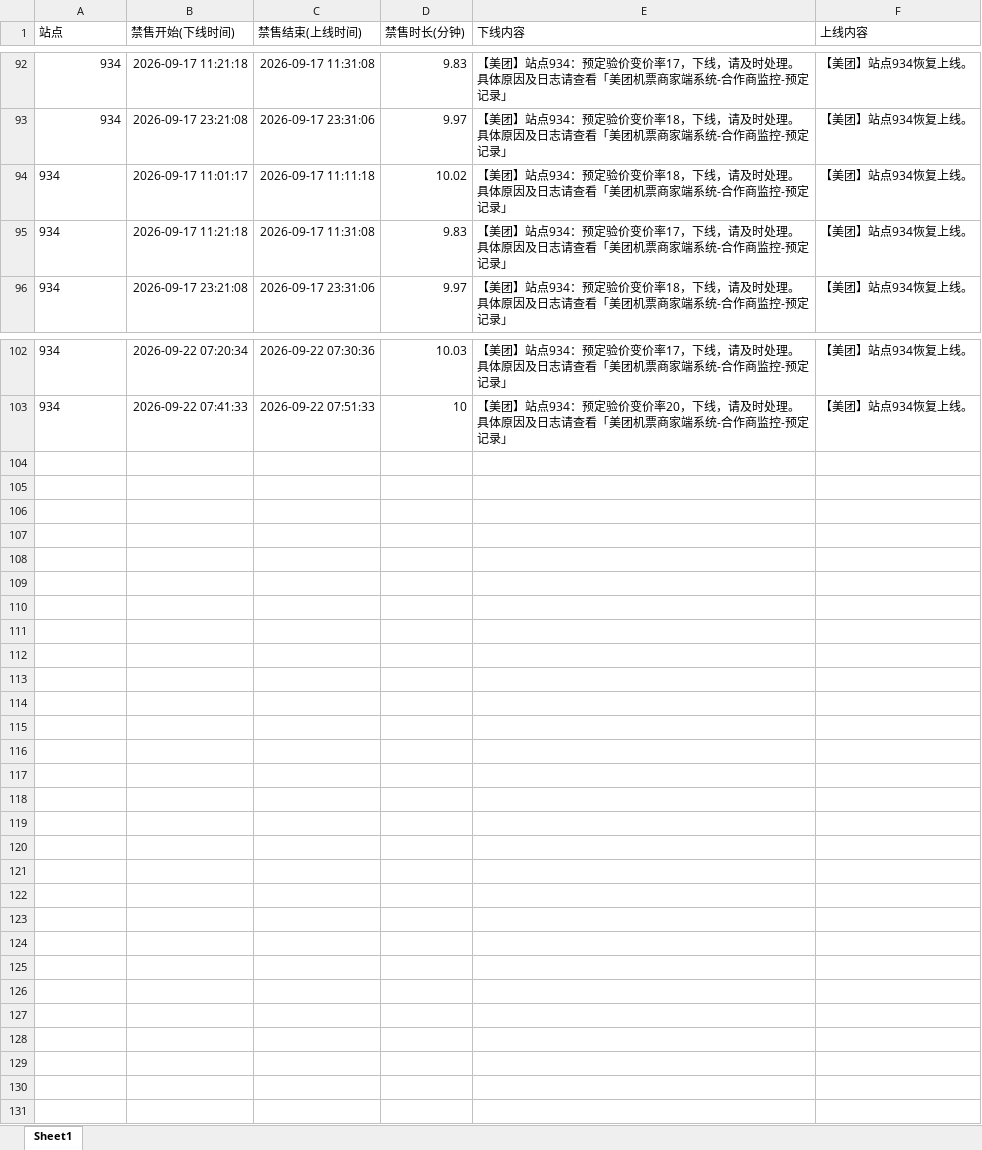
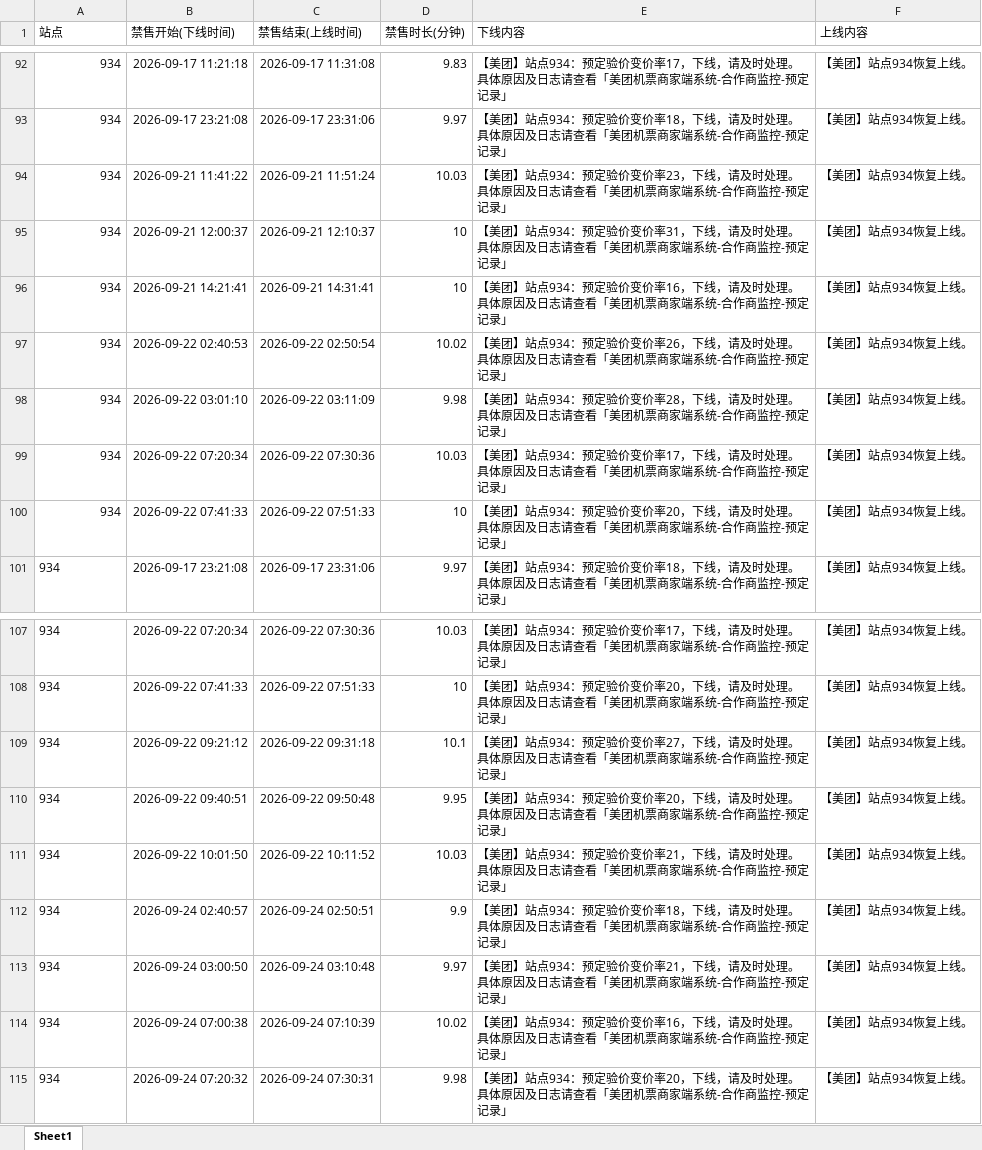
Before and after one commit to LUOcheng487/-, an Excel workbook: data/美团.xlsx, sheet Sheet1, drawn as a sheet; only a part is shown, gaps mark what is left out; values as stored, in another font and other column widths than the file's, no borders; addresses are those after the commit; the diff names each change by its address in the sheet, - before the commit and + after, or states it on an @@ line.

Commit message:
data: sync PC-server-0148 2026-09-24 17:48

```diff
--- a/data/美团.xlsx (sheet Sheet1)
+++ b/data/美团.xlsx (sheet Sheet1)
+row 94: 934 | 2026-09-21 11:41:22 | 2026-09-21 11:51:24 | 10.03 | 【美团】站点934：预定验价变价率23，下线，请及时处理。具体原因及日志请查看「美团机票商家端系统-合作商监控-预定记录」 | 【美团】站点934恢复上线。
+row 95: 934 | 2026-09-21 12:00:37 | 2026-09-21 12:10:37 | 10 | 【美团】站点934：预定验价变价率31，下线，请及时处理。具体原因及日志请查看「美团机票商家端系统-合作商监控-预定记录」 | 【美团】站点934恢复上线。
+row 96: 934 | 2026-09-21 14:21:41 | 2026-09-21 14:31:41 | 10 | 【美团】站点934：预定验价变价率16，下线，请及时处理。具体原因及日志请查看「美团机票商家端系统-合作商监控-预定记录」 | 【美团】站点934恢复上线。
-A97 alignment: left
+A97 alignment: right
-B97 (禁售开始(下线时间)): 2026-09-17 11:01:17
+B97 (禁售开始(下线时间)): 2026-09-22 02:40:53
-C97 (禁售结束(上线时间)): 2026-09-17 11:11:18
+C97 (禁售结束(上线时间)): 2026-09-22 02:50:54
-E97 (下线内容): …价变价率18，下线，…
+E97 (下线内容): …价变价率26，下线，…
+row 98: 934 | 2026-09-22 03:01:10 | 2026-09-22 03:11:09 | 9.98 | 【美团】站点934：预定验价变价率28，下线，请及时处理。具体原因及日志请查看「美团机票商家端系统-合作商监控-预定记录」 | 【美团】站点934恢复上线。
-A99 alignment: left
+A99 alignment: right
-B99 (禁售开始(下线时间)): 2026-09-17 11:21:18
+B99 (禁售开始(下线时间)): 2026-09-22 07:20:34
-C99 (禁售结束(上线时间)): 2026-09-17 11:31:08
+C99 (禁售结束(上线时间)): 2026-09-22 07:30:36
-D99 (禁售时长(分钟)): 9.83
+D99 (禁售时长(分钟)): 10.03
+row 100: 934 | 2026-09-22 07:41:33 | 2026-09-22 07:51:33 | 10 | 【美团】站点934：预定验价变价率20，下线，请及时处理。具体原因及日志请查看「美团机票商家端系统-合作商监控-预定记录」 | 【美团】站点934恢复上线。
+row 109: 934 | 2026-09-22 09:21:12 | 2026-09-22 09:31:18 | 10.1 | 【美团】站点934：预定验价变价率27，下线，请及时处理。具体原因及日志请查看「美团机票商家端系统-合作商监控-预定记录」 | 【美团】站点934恢复上线。
+row 110: 934 | 2026-09-22 09:40:51 | 2026-09-22 09:50:48 | 9.95 | 【美团】站点934：预定验价变价率20，下线，请及时处理。具体原因及日志请查看「美团机票商家端系统-合作商监控-预定记录」 | 【美团】站点934恢复上线。
+row 111: 934 | 2026-09-22 10:01:50 | 2026-09-22 10:11:52 | 10.03 | 【美团】站点934：预定验价变价率21，下线，请及时处理。具体原因及日志请查看「美团机票商家端系统-合作商监控-预定记录」 | 【美团】站点934恢复上线。
+row 112: 934 | 2026-09-24 02:40:57 | 2026-09-24 02:50:51 | 9.9 | 【美团】站点934：预定验价变价率18，下线，请及时处理。具体原因及日志请查看「美团机票商家端系统-合作商监控-预定记录」 | 【美团】站点934恢复上线。
+row 113: 934 | 2026-09-24 03:00:50 | 2026-09-24 03:10:48 | 9.97 | 【美团】站点934：预定验价变价率21，下线，请及时处理。具体原因及日志请查看「美团机票商家端系统-合作商监控-预定记录」 | 【美团】站点934恢复上线。
+row 114: 934 | 2026-09-24 07:00:38 | 2026-09-24 07:10:39 | 10.02 | 【美团】站点934：预定验价变价率16，下线，请及时处理。具体原因及日志请查看「美团机票商家端系统-合作商监控-预定记录」 | 【美团】站点934恢复上线。
+row 115: 934 | 2026-09-24 07:20:32 | 2026-09-24 07:30:31 | 9.98 | 【美团】站点934：预定验价变价率20，下线，请及时处理。具体原因及日志请查看「美团机票商家端系统-合作商监控-预定记录」 | 【美团】站点934恢复上线。
```
Also changed, not shown: 1 other file.
